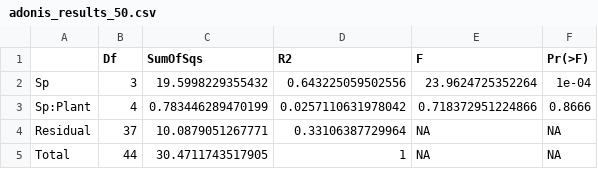
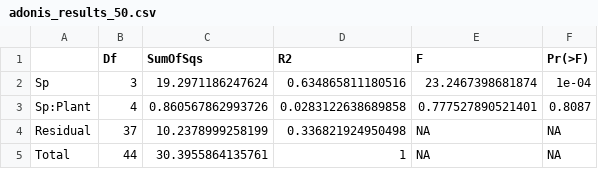
Before and after one commit to DuchesneM/miRNA_analysis_miRdeep2, a CSV file: output/adonis_results_50.csv, drawn as a sheet.

```diff
--- a/output/adonis_results_50.csv
+++ b/output/adonis_results_50.csv
@@ -1,5 +1,5 @@
 "","Df","SumOfSqs","R2","F","Pr(>F)"
-"Sp",3,19.5998229355432,0.643225059502556,23.9624725352264,1e-04
-"Sp:Plant",4,0.783446289470199,0.0257110631978042,0.718372951224866,0.8666
-"Residual",37,10.0879051267771,0.33106387729964,NA,NA
-"Total",44,30.4711743517905,1,NA,NA
+"Sp",3,19.2971186247624,0.634865811180516,23.2467398681874,1e-04
+"Sp:Plant",4,0.860567862993726,0.0283122638689858,0.777527890521401,0.8087
+"Residual",37,10.2378999258199,0.336821924950498,NA,NA
+"Total",44,30.3955864135761,1,NA,NA
```
Also changed, not shown: output/adonis_results_all.csv, raw_data/mirdeep2/art__gold__no_plant_corn_miRNAs_expressed_all_samples_named.csv, 35 other files.
